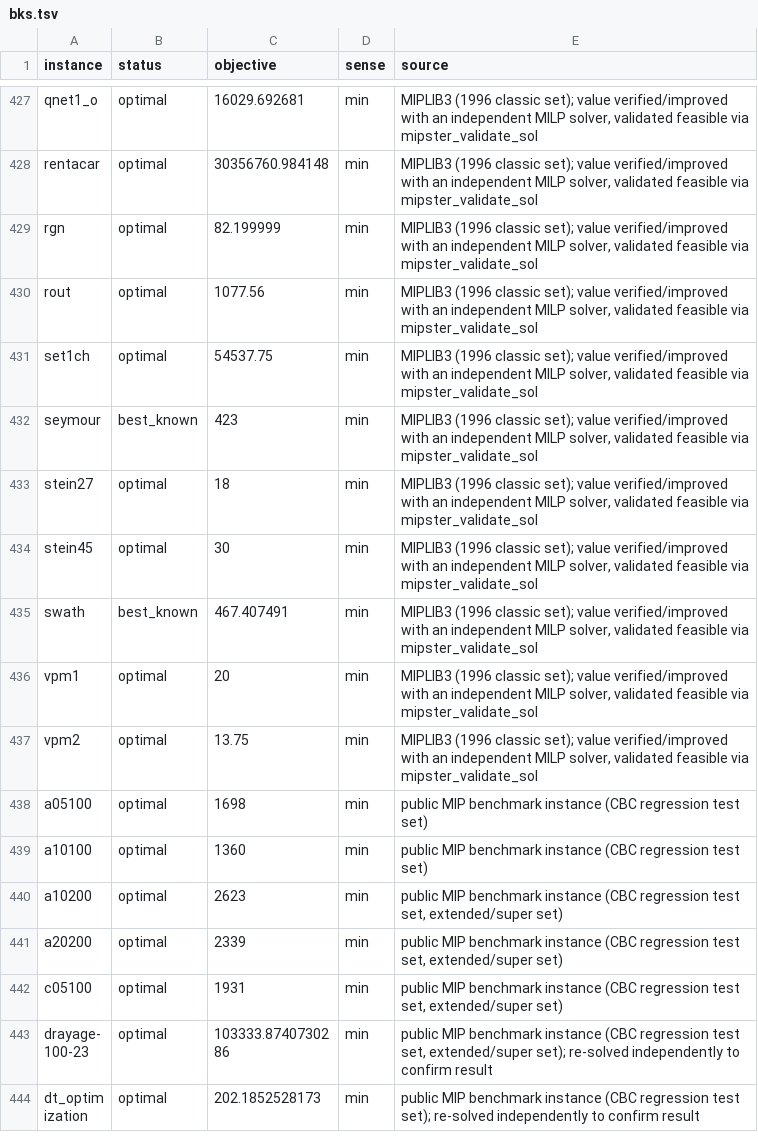
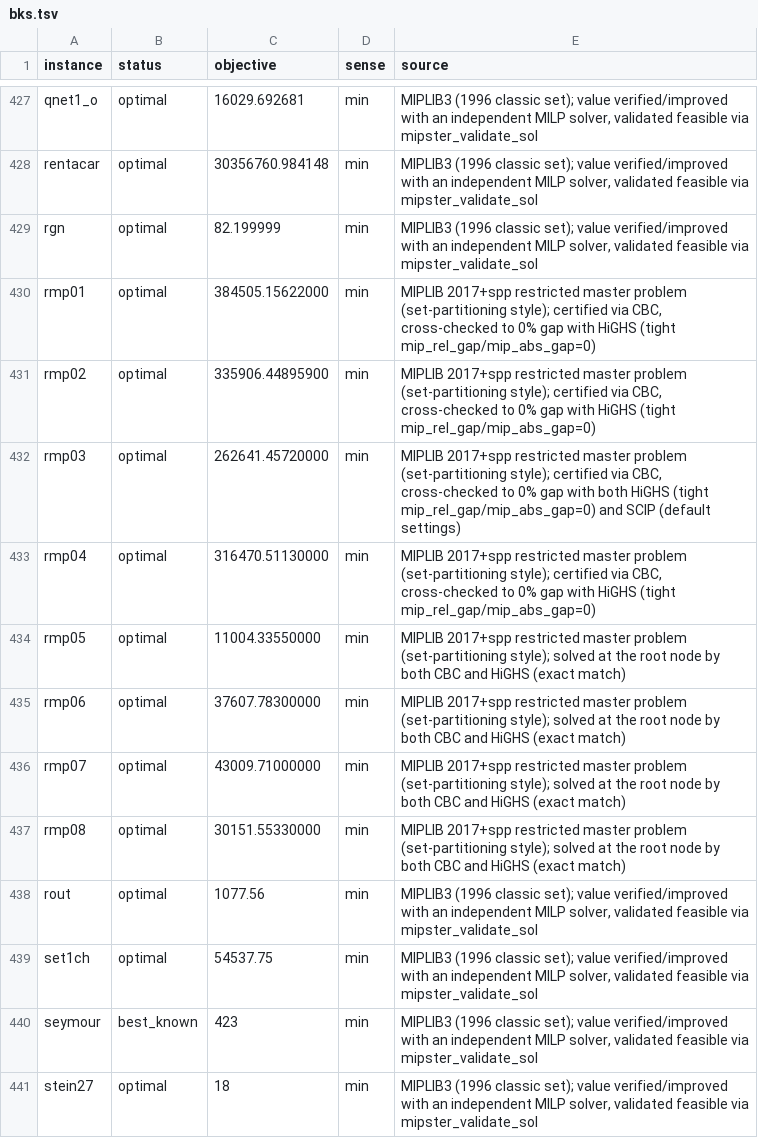
Before and after one commit to h-g-s/mip-sanity-data, a TSV file: bks.tsv, drawn as a sheet; only a part is shown, gaps mark what is left out; the shorter side is filled out with more unchanged rows.

```diff
--- a/bks.tsv
+++ b/bks.tsv
@@ -429,2 +429,10 @@ rentacar	optimal	30356760.984148	min	MIPLIB3 (1996 classic set); value verified/
 rgn	optimal	82.199999	min	MIPLIB3 (1996 classic set); value verified/improved with an independent MILP solver, validated feasible via mipster_validate_sol
+rmp01	optimal	384505.15622000	min	MIPLIB 2017+spp restricted master problem (set-partitioning style); certified via CBC, cross-checked to 0% gap with HiGHS (tight mip_rel_gap/mip_abs_gap=0)
+rmp02	optimal	335906.44895900	min	MIPLIB 2017+spp restricted master problem (set-partitioning style); certified via CBC, cross-checked to 0% gap with HiGHS (tight mip_rel_gap/mip_abs_gap=0)
+rmp03	optimal	262641.45720000	min	MIPLIB 2017+spp restricted master problem (set-partitioning style); certified via CBC, cross-checked to 0% gap with both HiGHS (tight mip_rel_gap/mip_abs_gap=0) and SCIP (default settings)
+rmp04	optimal	316470.51130000	min	MIPLIB 2017+spp restricted master problem (set-partitioning style); certified via CBC, cross-checked to 0% gap with HiGHS (tight mip_rel_gap/mip_abs_gap=0)
+rmp05	optimal	11004.33550000	min	MIPLIB 2017+spp restricted master problem (set-partitioning style); solved at the root node by both CBC and HiGHS (exact match)
+rmp06	optimal	37607.78300000	min	MIPLIB 2017+spp restricted master problem (set-partitioning style); solved at the root node by both CBC and HiGHS (exact match)
+rmp07	optimal	43009.71000000	min	MIPLIB 2017+spp restricted master problem (set-partitioning style); solved at the root node by both CBC and HiGHS (exact match)
+rmp08	optimal	30151.55330000	min	MIPLIB 2017+spp restricted master problem (set-partitioning style); solved at the root node by both CBC and HiGHS (exact match)
 rout	optimal	1077.56	min	MIPLIB3 (1996 classic set); value verified/improved with an independent MILP solver, validated feasible via mipster_validate_sol
```
Also changed, not shown: limits.tsv, 16 other files.
